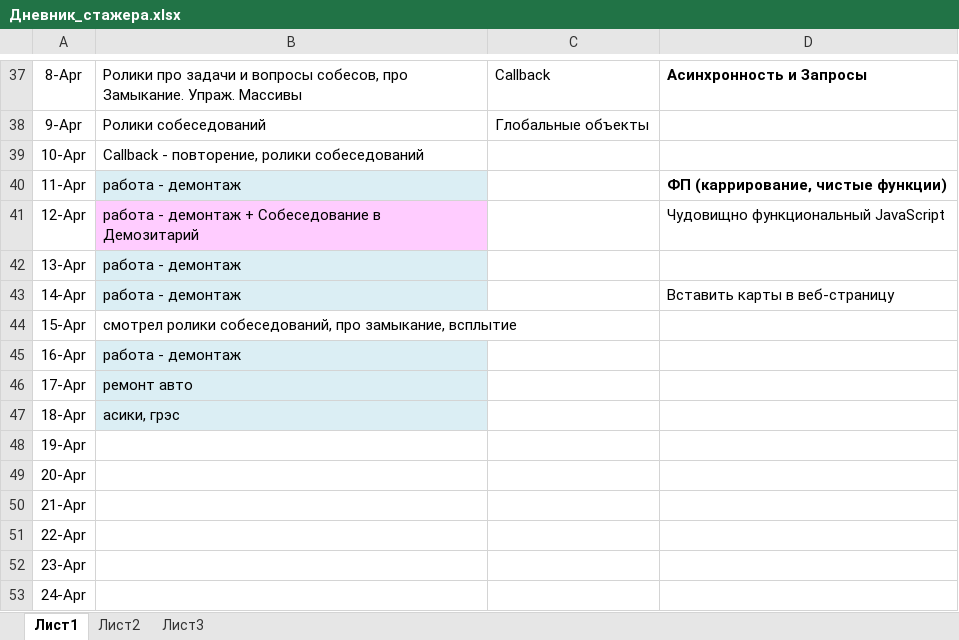
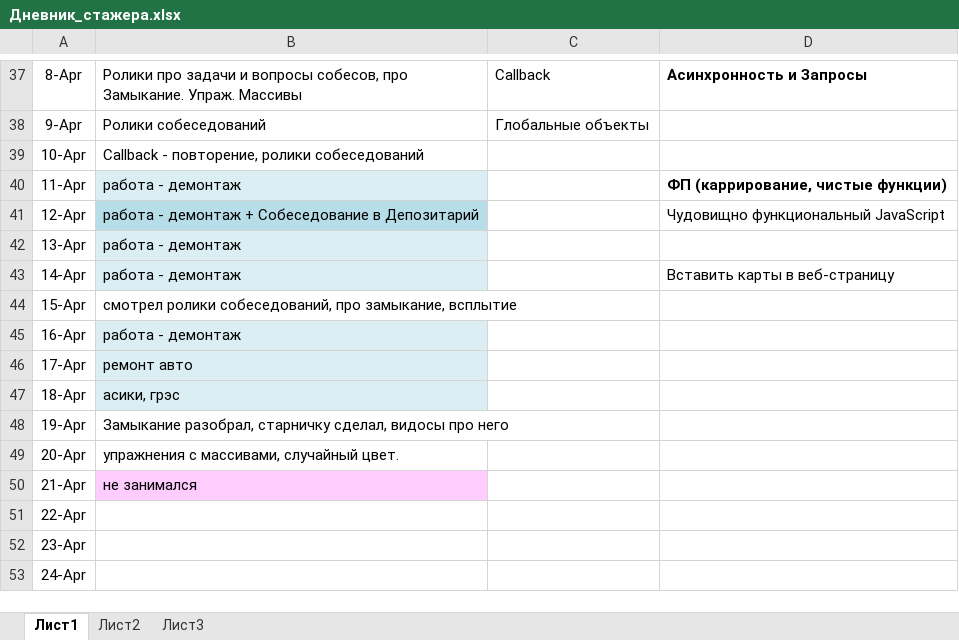
Before and after one commit to LogPt/jsTasks, an Excel workbook: Дневник_стажера.xlsx, sheet Лист1, drawn as a sheet; only a part is shown, gaps mark what is left out; values as stored, in another font and other column widths than the file's, no borders; the diff names each change by its address in the sheet, - before the commit and + after, or states it on an @@ line.

Commit message:
случайный цвет, замыкание отработал

```diff
--- a/Дневник_стажера.xlsx (sheet Лист1)
+++ b/Дневник_стажера.xlsx (sheet Лист1)
-B41: …Собеседование в Демозитарий
+B41: …Собеседование в Депозитарий
-B41 fill: #FFCCFF
+B41 fill: #B7DEE8
-B48: (empty)
+B48: Замыкание разобрал, старничку сделал, видосы про него
-B49: (empty)
+B49: упражнения с массивами, случайный цвет.
-B50: (empty)
+B50: не занимался
-B50 fill: none
+B50 fill: #FFCCFF
```
Also changed, not shown: 7 other files.
